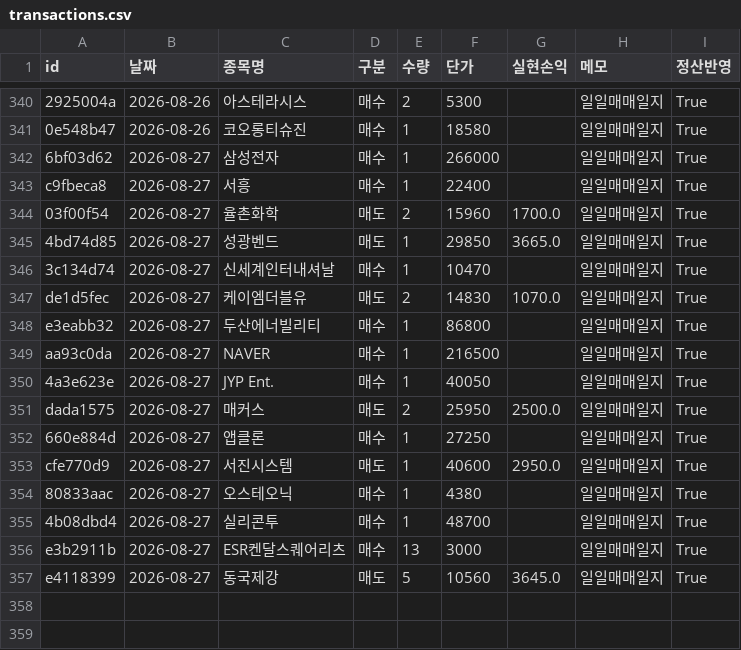
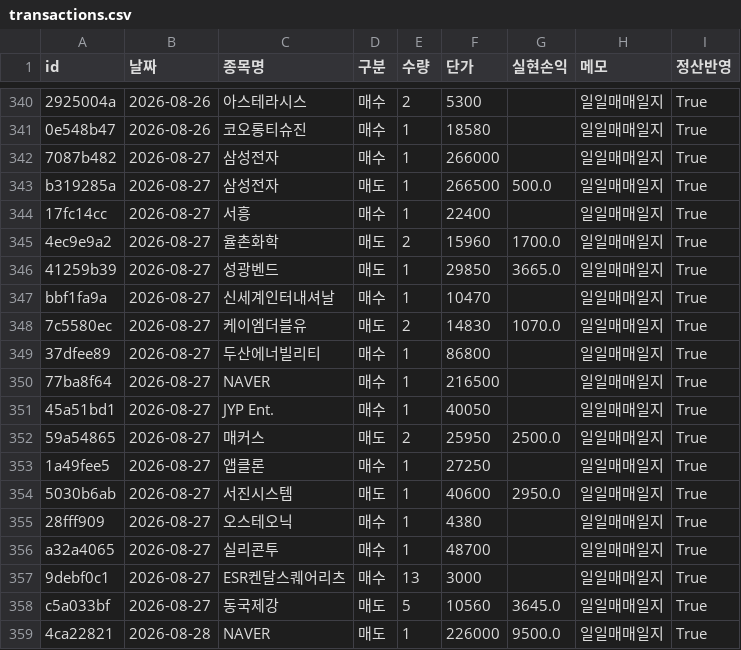
Before and after one commit to frel7022-png/orchestra, a CSV file: transactions.csv, drawn as a sheet; only a part is shown, gaps mark what is left out; addresses are those after the commit; the diff names each change by its address in the sheet, - before the commit and + after, or states it on an @@ line.

```diff
--- a/transactions.csv
+++ b/transactions.csv
-A342 (id): 6bf03d62
+A342 (id): 7087b482
+row 343: b319285a | 2026-08-27 | 삼성전자 | 매도 | 1 | 266500 | 500.0 | 일일매매일지 | True
-A344 (id): c9fbeca8
+A344 (id): 17fc14cc
-A345 (id): 03f00f54
+A345 (id): 4ec9e9a2
-A346 (id): 4bd74d85
+A346 (id): 41259b39
-A347 (id): 3c134d74
+A347 (id): bbf1fa9a
-A348 (id): de1d5fec
+A348 (id): 7c5580ec
-A349 (id): e3eabb32
+A349 (id): 37dfee89
-A350 (id): aa93c0da
+A350 (id): 77ba8f64
-A351 (id): 4a3e623e
+A351 (id): 45a51bd1
-A352 (id): dada1575
+A352 (id): 59a54865
-A353 (id): 660e884d
+A353 (id): 1a49fee5
-A354 (id): cfe770d9
+A354 (id): 5030b6ab
-A355 (id): 80833aac
+A355 (id): 28fff909
-A356 (id): 4b08dbd4
+A356 (id): a32a4065
-A357 (id): e3b2911b
+A357 (id): 9debf0c1
-A358 (id): e4118399
+A358 (id): c5a033bf
+row 359: 4ca22821 | 2026-08-28 | NAVER | 매도 | 1 | 226000 | 9500.0 | 일일매매일지 | True
```
Also changed, not shown: asset_history.csv, checkpoint_holdings.csv, 4 other files.
